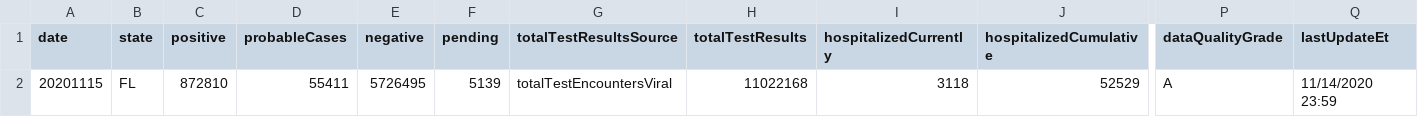
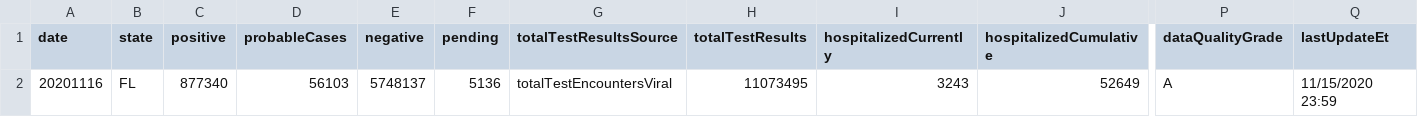
Before and after one commit to l-jdavies/covid_summary_app, a CSV file: state_fourteen_day.csv, drawn as a sheet; only a part is shown, gaps mark what is left out; removed rows and columns are numbered as before the commit, all else as after; rows hold the shown columns only; the diff names each change by its address in the sheet, - before the commit and + after, or states it on an @@ line.

```diff
--- a/state_fourteen_day.csv
+++ b/state_fourteen_day.csv
-row 2: 20201115 | FL | 872810 | 55411 | 5726495 | 5139 | totalTestEncountersViral | 11022168 | 3118 | 52529 | A | 11/14/2020 23:59
+row 2: 20201116 | FL | 877340 | 56103 | 5748137 | 5136 | totalTestEncountersViral | 11073495 | 3243 | 52649 | A | 11/15/2020 23:59
```
Also changed, not shown: state_current.csv, state_seven_day.csv, 4 other files.
